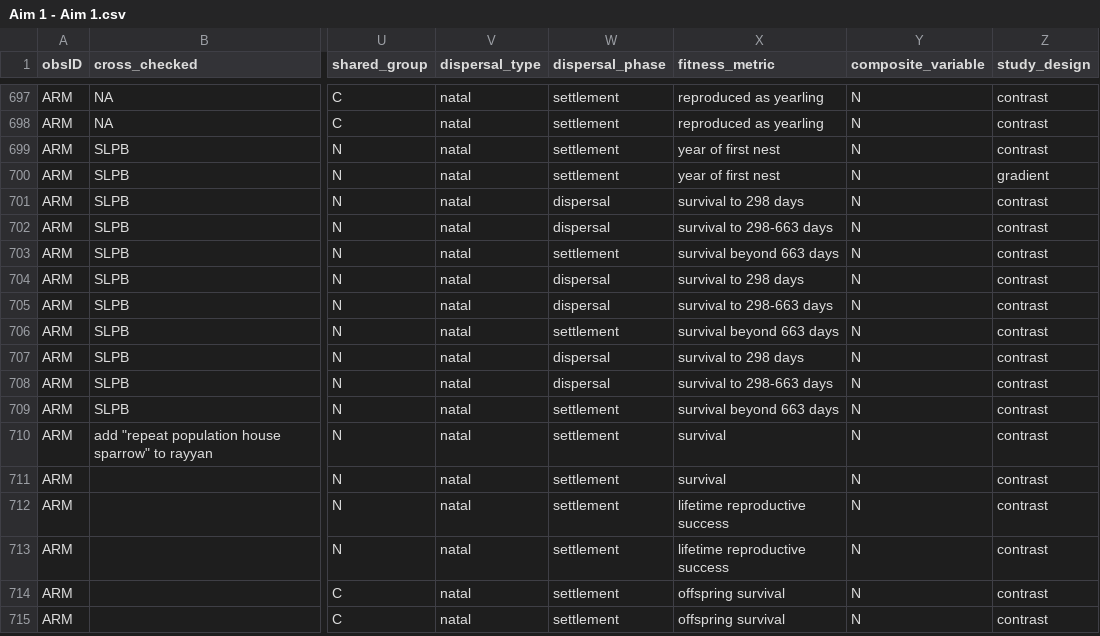
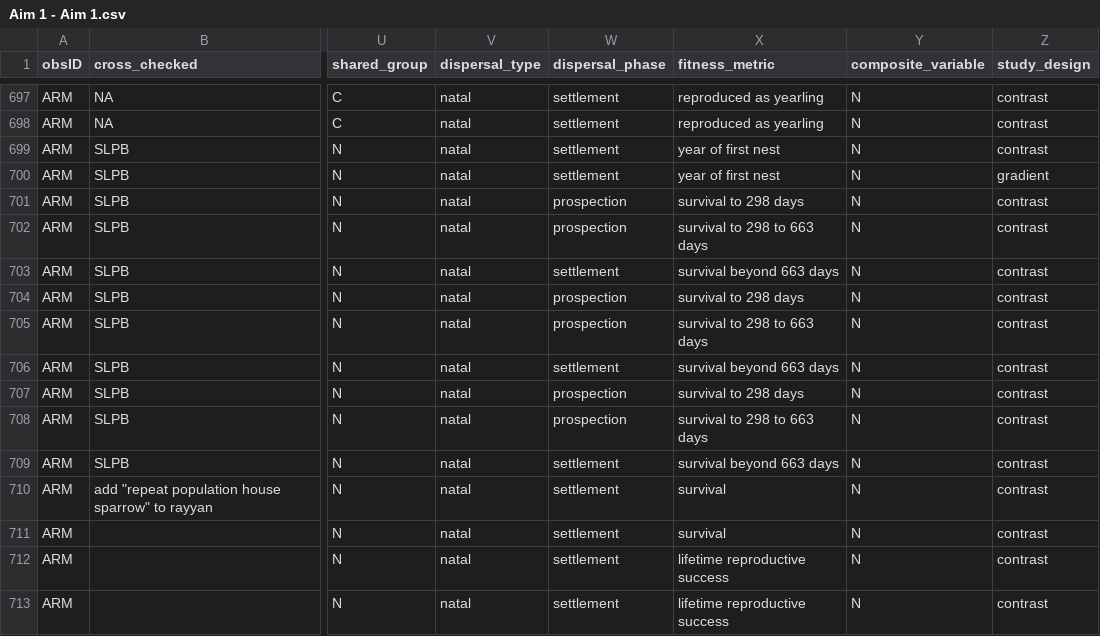
Before and after one commit to martinig/Fitness-and-dispersal-MA, a CSV file: data/Aim 1 - Aim 1.csv, drawn as a sheet; only a part is shown, gaps mark what is left out; the shorter side is filled out with more unchanged rows; the diff names each change by its address in the sheet, - before the commit and + after, or states it on an @@ line.

```diff
--- a/data/Aim 1 - Aim 1.csv
+++ b/data/Aim 1 - Aim 1.csv
-W701:W702 (dispersal_phase): dispersal
+W701:W702 (dispersal_phase): prospection
-X702 (fitness_metric): survival to 298-663 days
+X702 (fitness_metric): survival to 298 to 663 days
-W704:W705 (dispersal_phase): dispersal
+W704:W705 (dispersal_phase): prospection
-X705 (fitness_metric): survival to 298-663 days
+X705 (fitness_metric): survival to 298 to 663 days
-W707:W708 (dispersal_phase): dispersal
+W707:W708 (dispersal_phase): prospection
-X708 (fitness_metric): survival to 298-663 days
+X708 (fitness_metric): survival to 298 to 663 days
```
Also changed, not shown: data/clean_data.csv, 2 other files.
